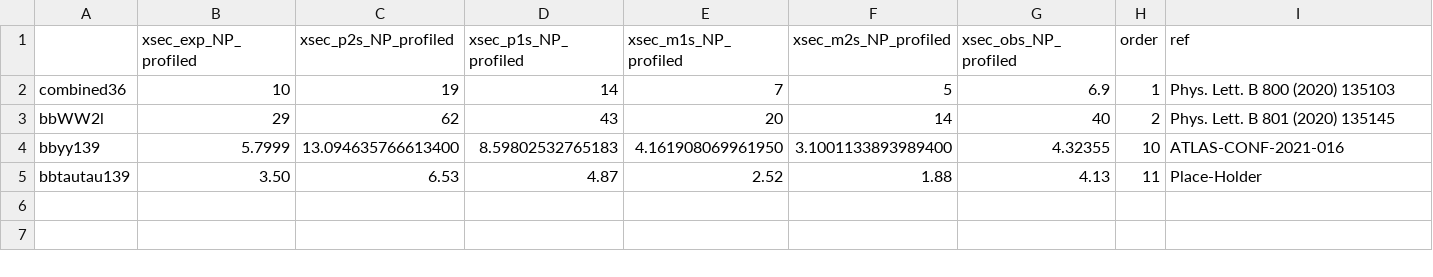
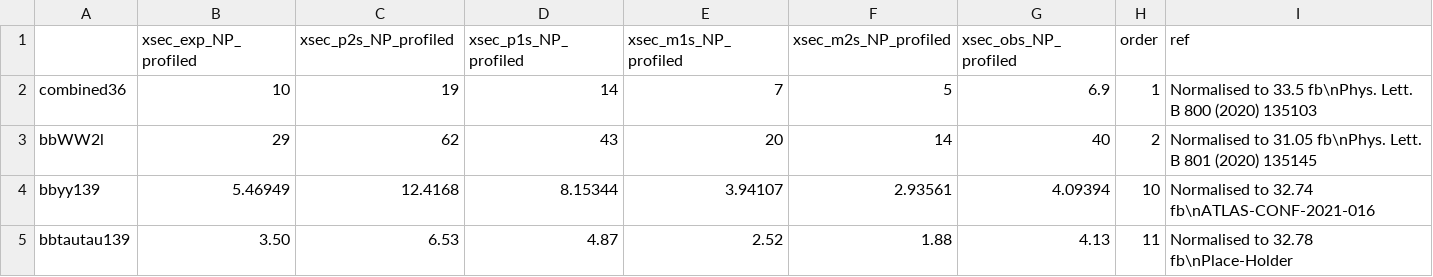
Before and after one commit to dyl64/hh_combination_fw, a CSV file: plotting/xsection/summary_plot_2021/upperlimit_xsec_nonres_json_obs.csv, drawn as a sheet.

Commit message:
Update summary plot

```diff
--- a/plotting/xsection/summary_plot_2021/upperlimit_xsec_nonres_json_obs.csv
+++ b/plotting/xsection/summary_plot_2021/upperlimit_xsec_nonres_json_obs.csv
@@ -1,5 +1,5 @@
 ,xsec_exp_NP_profiled,xsec_p2s_NP_profiled,xsec_p1s_NP_profiled,xsec_m1s_NP_profiled,xsec_m2s_NP_profiled,xsec_obs_NP_profiled,order,ref
-combined36,10,19,14,7,5,6.9,1,Phys. Lett. B 800 (2020) 135103
-bbWW2l,29,62,43,20,14,40,2,Phys. Lett. B 801 (2020) 135145
-bbyy139,5.7999,13.094635766613400,8.59802532765183,4.161908069961950,3.1001133893989400,4.32355,10,ATLAS-CONF-2021-016
-bbtautau139,3.50,6.53,4.87,2.52,1.88,4.13,11,Place-Holder
+combined36,10,19,14,7,5,6.9,1,Normalised to 33.5 fb\nPhys. Lett. B 800 (2020) 135103
+bbWW2l,29,62,43,20,14,40,2,Normalised to 31.05 fb\nPhys. Lett. B 801 (2020) 135145
+bbyy139,5.46949,12.4168,8.15344,3.94107,2.93561,4.09394,10,Normalised to 32.74 fb\nATLAS-CONF-2021-016
+bbtautau139,3.50,6.53,4.87,2.52,1.88,4.13,11,Normalised to 32.78 fb\nPlace-Holder
```
Also changed, not shown: 1 other file.
